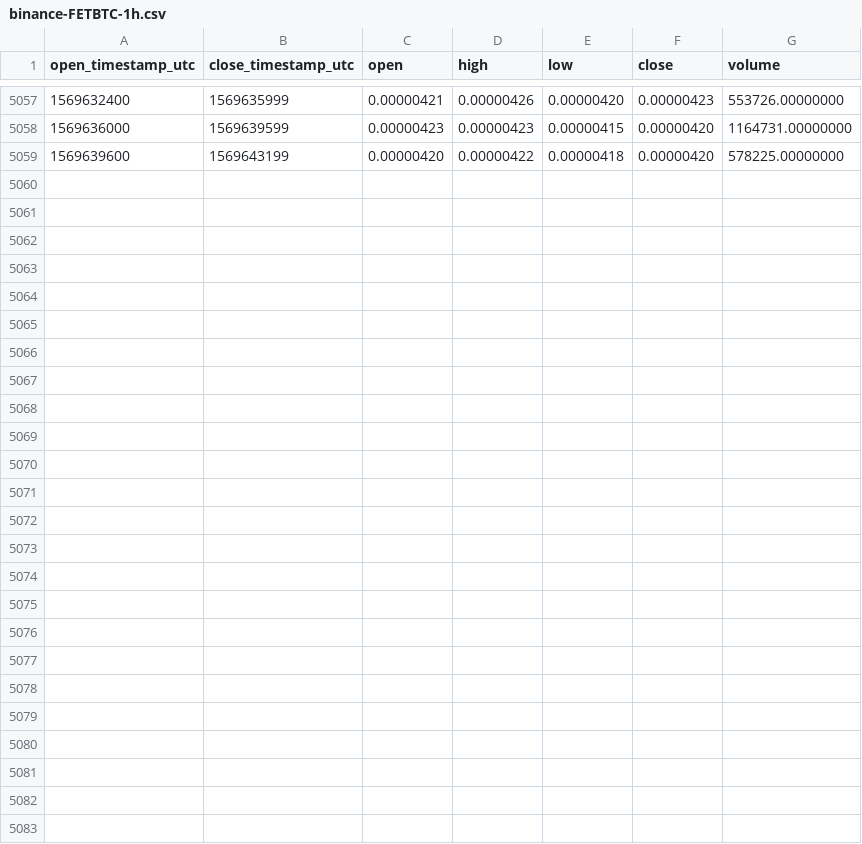
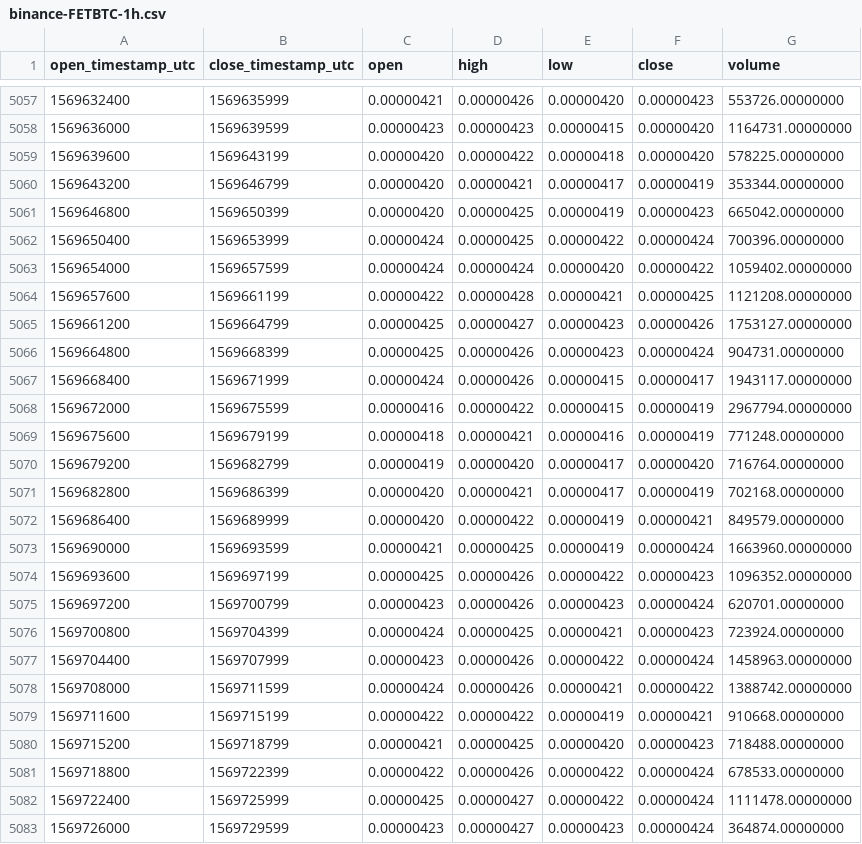
Before and after one commit to cryptobigbro/binance-FETBTC, a CSV file: binance-FETBTC-1h.csv, drawn as a sheet; only a part is shown, gaps mark what is left out; the diff names each change by its address in the sheet, - before the commit and + after, or states it on an @@ line.

Commit message:
Update OHLCV data.

```diff
--- a/binance-FETBTC-1h.csv
+++ b/binance-FETBTC-1h.csv
+row 5060: 1569643200 | 1569646799 | 0.00000420 | 0.00000421 | 0.00000417 | 0.00000419 | 353344.00000000
+row 5061: 1569646800 | 1569650399 | 0.00000420 | 0.00000425 | 0.00000419 | 0.00000423 | 665042.00000000
+row 5062: 1569650400 | 1569653999 | 0.00000424 | 0.00000425 | 0.00000422 | 0.00000424 | 700396.00000000
+row 5063: 1569654000 | 1569657599 | 0.00000424 | 0.00000424 | 0.00000420 | 0.00000422 | 1059402.00000000
+row 5064: 1569657600 | 1569661199 | 0.00000422 | 0.00000428 | 0.00000421 | 0.00000425 | 1121208.00000000
+row 5065: 1569661200 | 1569664799 | 0.00000425 | 0.00000427 | 0.00000423 | 0.00000426 | 1753127.00000000
+row 5066: 1569664800 | 1569668399 | 0.00000425 | 0.00000426 | 0.00000423 | 0.00000424 | 904731.00000000
+row 5067: 1569668400 | 1569671999 | 0.00000424 | 0.00000426 | 0.00000415 | 0.00000417 | 1943117.00000000
+row 5068: 1569672000 | 1569675599 | 0.00000416 | 0.00000422 | 0.00000415 | 0.00000419 | 2967794.00000000
+row 5069: 1569675600 | 1569679199 | 0.00000418 | 0.00000421 | 0.00000416 | 0.00000419 | 771248.00000000
+row 5070: 1569679200 | 1569682799 | 0.00000419 | 0.00000420 | 0.00000417 | 0.00000420 | 716764.00000000
+row 5071: 1569682800 | 1569686399 | 0.00000420 | 0.00000421 | 0.00000417 | 0.00000419 | 702168.00000000
+row 5072: 1569686400 | 1569689999 | 0.00000420 | 0.00000422 | 0.00000419 | 0.00000421 | 849579.00000000
+row 5073: 1569690000 | 1569693599 | 0.00000421 | 0.00000425 | 0.00000419 | 0.00000424 | 1663960.00000000
+row 5074: 1569693600 | 1569697199 | 0.00000425 | 0.00000426 | 0.00000422 | 0.00000423 | 1096352.00000000
+row 5075: 1569697200 | 1569700799 | 0.00000423 | 0.00000426 | 0.00000423 | 0.00000424 | 620701.00000000
+row 5076: 1569700800 | 1569704399 | 0.00000424 | 0.00000425 | 0.00000421 | 0.00000423 | 723924.00000000
+row 5077: 1569704400 | 1569707999 | 0.00000423 | 0.00000426 | 0.00000422 | 0.00000424 | 1458963.00000000
+row 5078: 1569708000 | 1569711599 | 0.00000424 | 0.00000426 | 0.00000421 | 0.00000422 | 1388742.00000000
+row 5079: 1569711600 | 1569715199 | 0.00000422 | 0.00000422 | 0.00000419 | 0.00000421 | 910668.00000000
+row 5080: 1569715200 | 1569718799 | 0.00000421 | 0.00000425 | 0.00000420 | 0.00000423 | 718488.00000000
+row 5081: 1569718800 | 1569722399 | 0.00000422 | 0.00000426 | 0.00000422 | 0.00000424 | 678533.00000000
+row 5082: 1569722400 | 1569725999 | 0.00000425 | 0.00000427 | 0.00000422 | 0.00000424 | 1111478.00000000
+row 5083: 1569726000 | 1569729599 | 0.00000423 | 0.00000427 | 0.00000423 | 0.00000424 | 364874.00000000
```
Also changed, not shown: binance-FETBTC-1d.csv.
